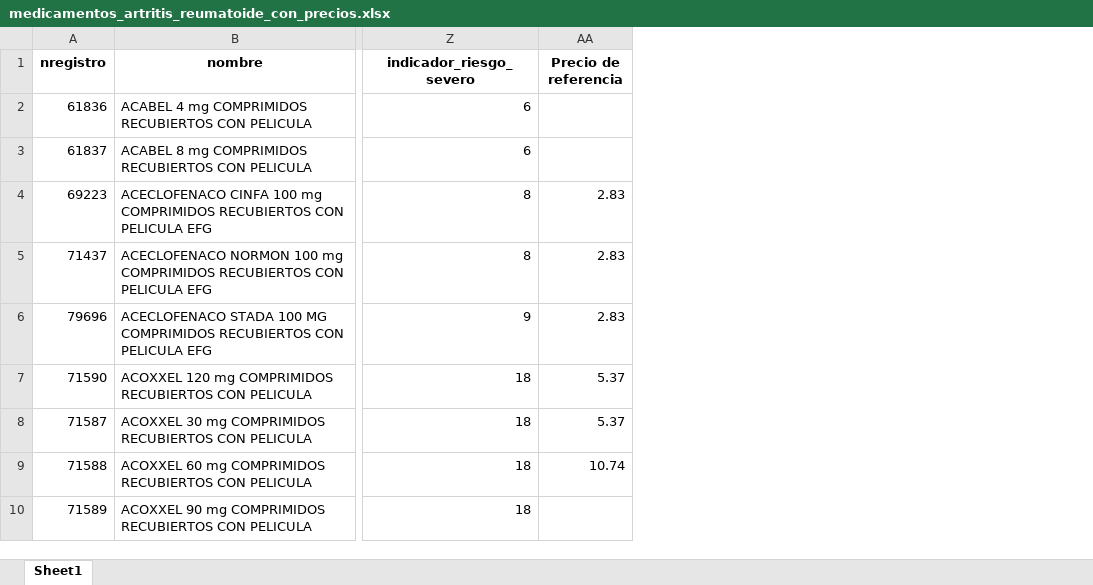
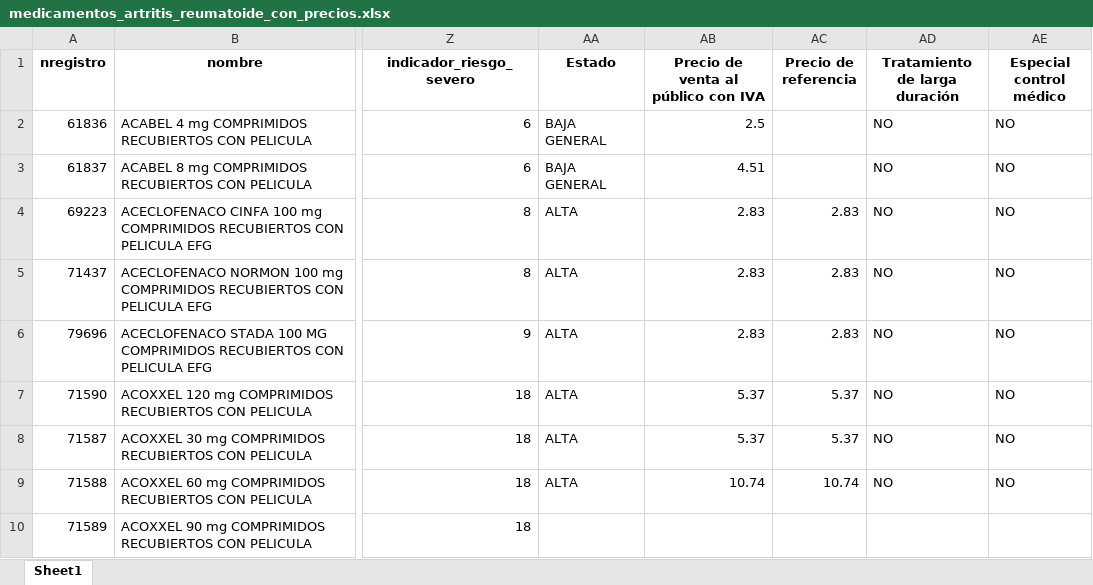
Before and after one commit to pedrinch10/Arthena4, an Excel workbook: datos/medicamentos_artritis_reumatoide_con_precios.xlsx, sheet Sheet1, drawn as a sheet; only a part is shown, gaps mark what is left out; values as stored, in another font and other column widths than the file's, no borders; the diff names each change by its address in the sheet, - before the commit and + after, or states it on an @@ line.

Commit message:
Actualizados los datos

```diff
--- a/datos/medicamentos_artritis_reumatoide_con_precios.xlsx (sheet Sheet1)
+++ b/datos/medicamentos_artritis_reumatoide_con_precios.xlsx (sheet Sheet1)
+column AA (Estado), rows 2-9: BAJA GENERAL | BAJA GENERAL | ALTA | ALTA | ALTA | ALTA | ALTA | ALTA
+column AB, rows 1-9: Precio de venta al público con IVA | 2.5 | 4.51 | 2.83 | 2.83 | 2.83 | 5.37 | 5.37 | 10.74
+column AD (Tratamiento de larga duración), rows 2-9: all NO
+column AE (Especial control médico), rows 2-9: all NO
```
